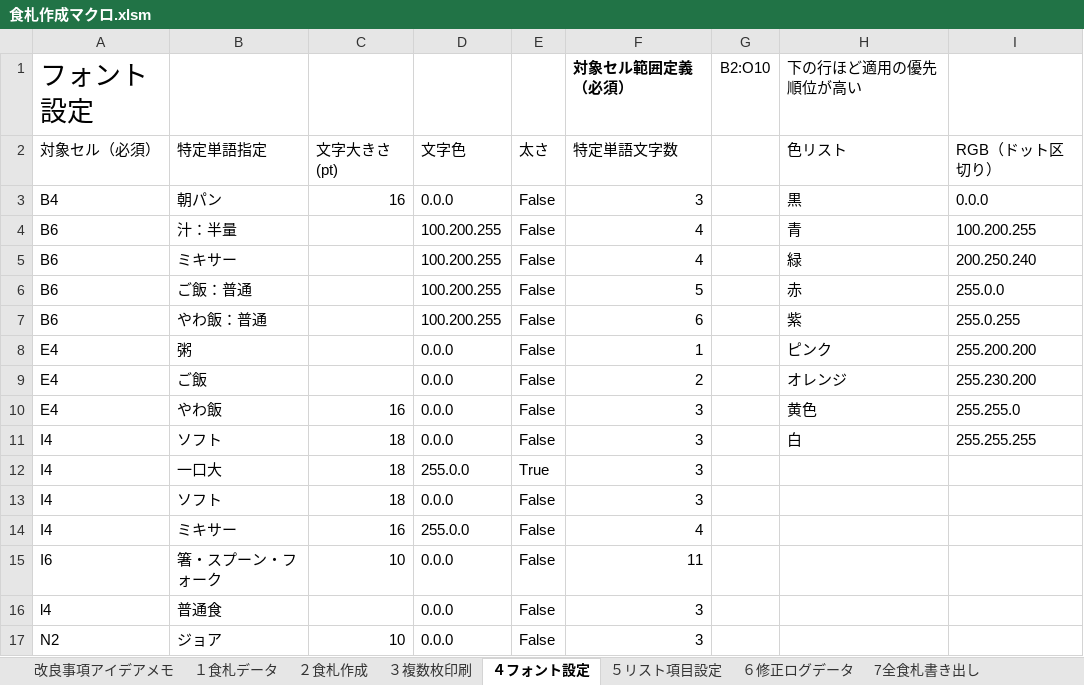
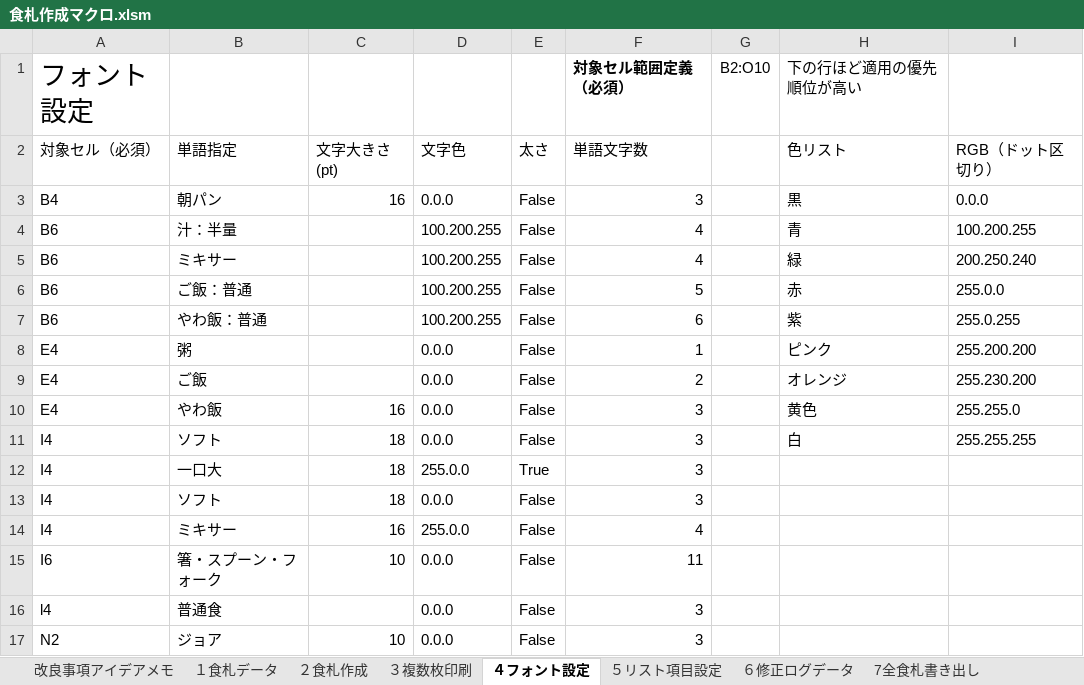
Before and after one commit to nyanparari/FoodCardMaker, an Excel workbook: 食札作成マクロ.xlsm, sheet ４フォント設定, drawn as a sheet; values as stored, in another font and other column widths than the file's, no borders; charts and pictures and table styles not drawn; the diff names each change by its address in the sheet, - before the commit and + after, or states it on an @@ line.

```diff
--- a/食札作成マクロ.xlsm (sheet ４フォント設定)
+++ b/食札作成マクロ.xlsm (sheet ４フォント設定)
-B2: 特定単語指定
+B2: 単語指定
-F2: 特定単語文字数
+F2: 単語文字数
```
Also changed, not shown: sheet ５リスト項目設定, sheet 改良事項アイデアメモ, sheet １食札データ, charts or pictures.
